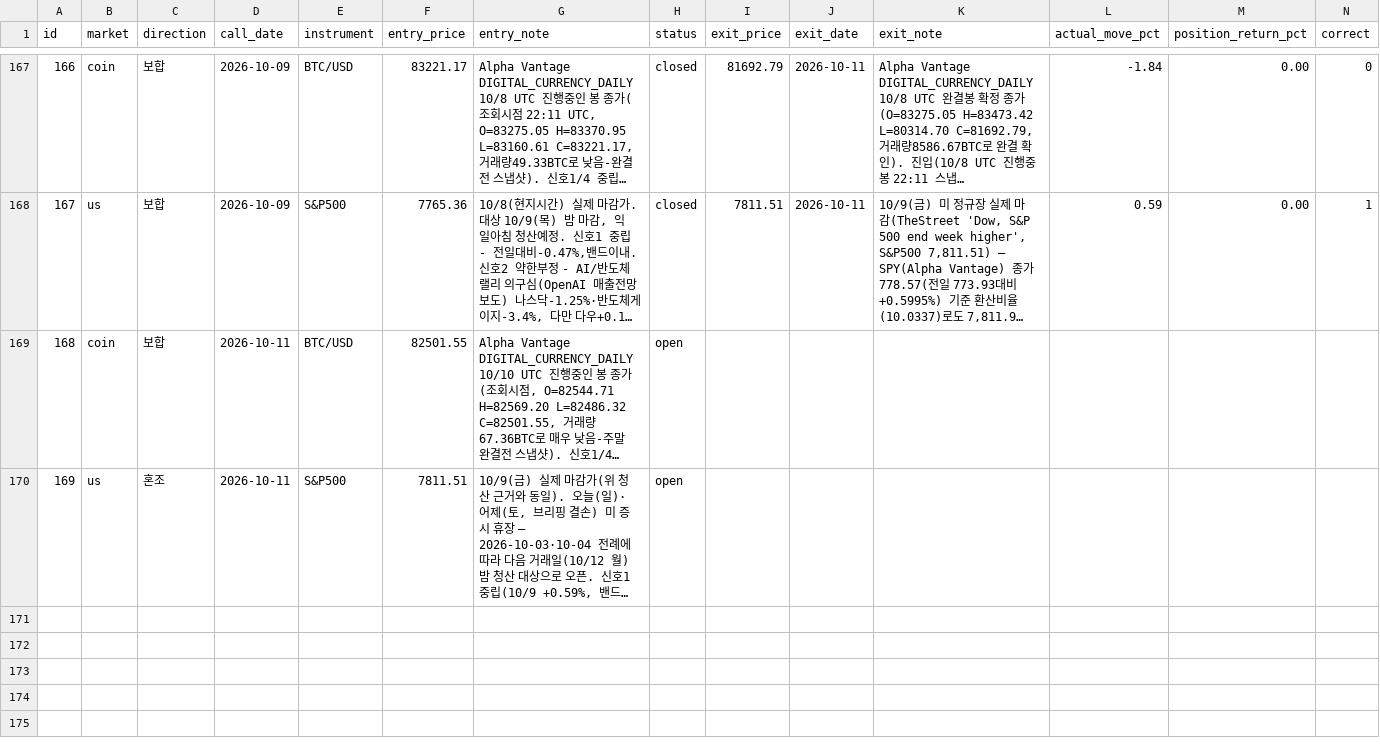
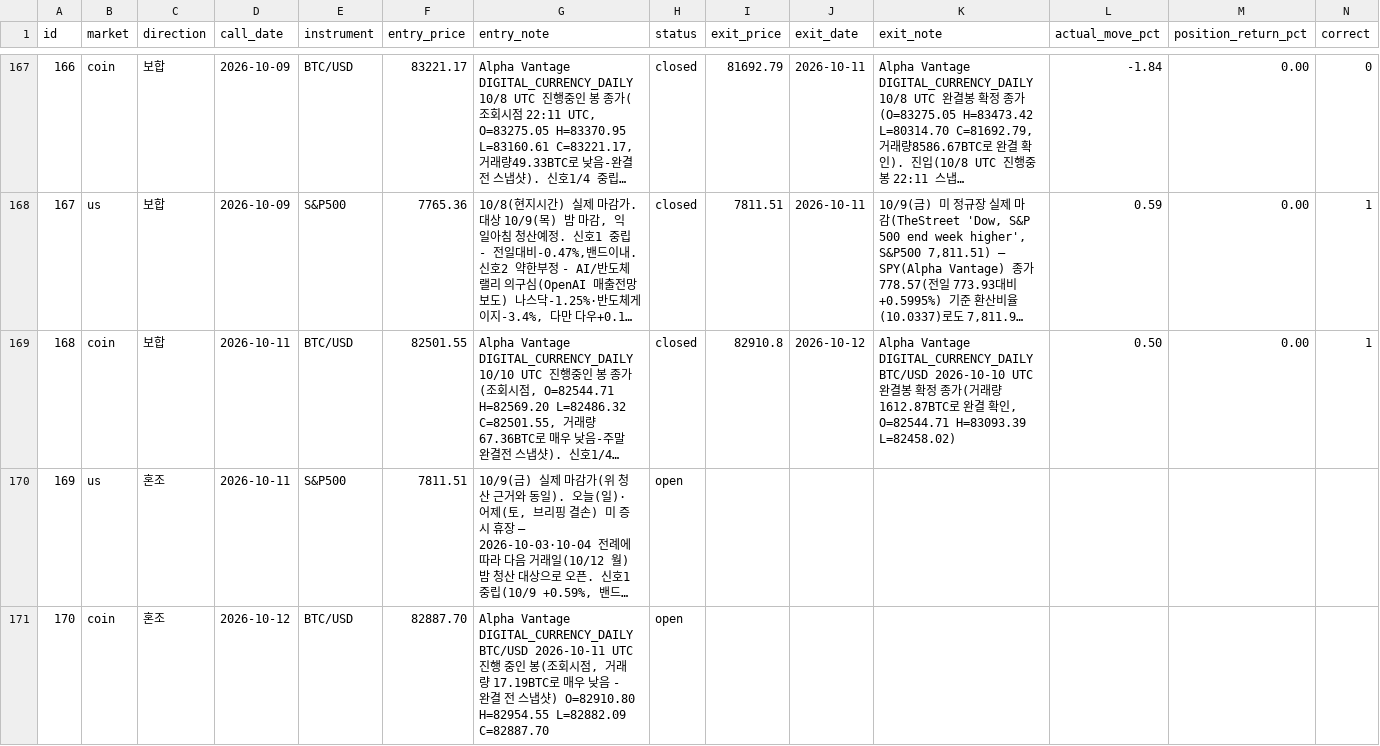
Before and after one commit to Yujin-park1111/claude_project, a CSV file: portfolio/ledger.csv, drawn as a sheet; only a part is shown, gaps mark what is left out; long unchanged cells end in …; the diff names each change by its address in the sheet, - before the commit and + after, or states it on an @@ line.

```diff
--- a/portfolio/ledger.csv
+++ b/portfolio/ledger.csv
-H169 (status): open
+H169 (status): closed
-I169 (exit_price): (empty)
+I169 (exit_price): 82910.8
-J169 (exit_date): (empty)
+J169 (exit_date): 2026-10-12
-K169 (exit_note): (empty)
+K169 (exit_note): Alpha Vantage DIGITAL_CURRENCY_DAILY BTC/USD 2026-10-10 UTC 완결봉 확정 종가(거래량 1612.87BTC로 완결 확인, O=82544.71 H=83093.39 L=82458.02)
-L169 (actual_move_pct): (empty)
+L169 (actual_move_pct): 0.50
-M169 (position_return_pct): (empty)
+M169 (position_return_pct): 0.00
-N169 (correct): (empty)
+N169 (correct): 1
+row 171: 170 | coin | 혼조 | 2026-10-12 | BTC/USD | 82887.70 | Alpha Vantage DIGITAL_CURRENCY_DAILY BTC/USD 2026-10-11 UTC 진행 중인 봉(조회시점, 거래량 17.19BTC로 매우 낮음 - 완결 전 스냅샷) O=82910.80 H=82954.55 L=82882.09 C=82887.70 | open
```
Also changed, not shown: 7 other files.
